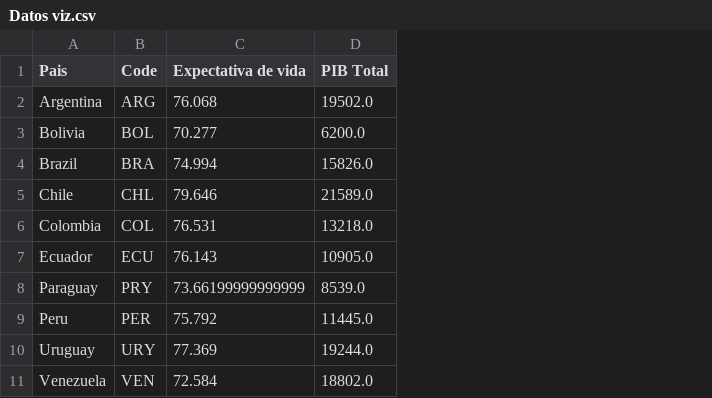
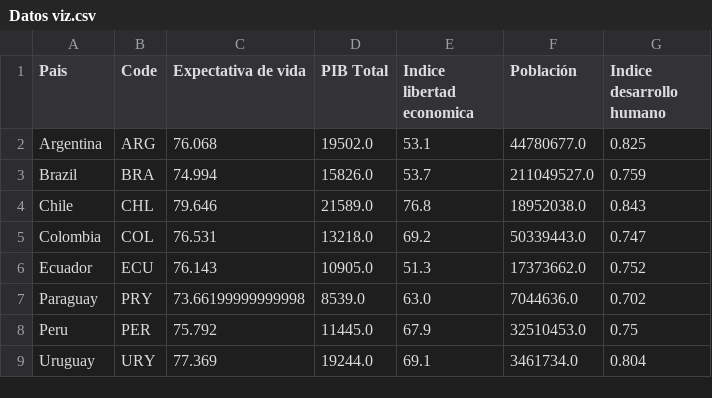
Before and after one commit to Patortiz26/Viz, a CSV file: Datos viz.csv, drawn as a sheet; removed rows and columns are numbered as before the commit, all else as after; the diff names each change by its address in the sheet, - before the commit and + after, or states it on an @@ line.

Commit message:
Add files via upload

```diff
--- a/Datos viz.csv
+++ b/Datos viz.csv
+column E (Indice libertad economica), rows 2-9: 53.1 | 53.7 | 76.8 | 69.2 | 51.3 | 63.0 | 67.9 | 69.1
+column F (Población), rows 2-9: 44780677.0 | 211049527.0 | 18952038.0 | 50339443.0 | 17373662.0 | 7044636.0 | 32510453.0 | 3461734.0
+column G (Indice desarrollo humano), rows 2-9: 0.825 | 0.759 | 0.843 | 0.747 | 0.752 | 0.702 | 0.75 | 0.804
-row 3: Bolivia | BOL | 70.277 | 6200.0
-C7 (Expectativa de vida): 73.66199999999999
+C7 (Expectativa de vida): 73.66199999999998
-row 11: Venezuela | VEN | 72.584 | 18802.0
```
